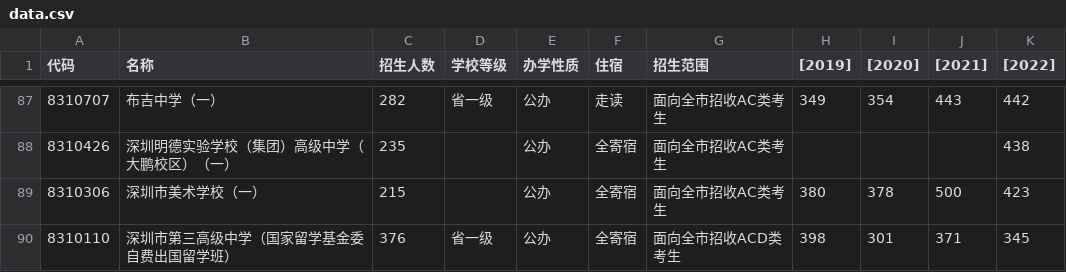
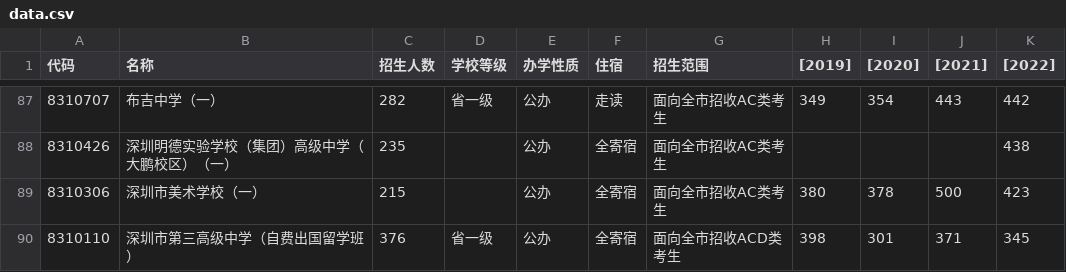
Before and after one commit to wkevin/szzk, a CSV file: nbs/sz-zhongkao/data.csv, drawn as a sheet; only a part is shown, gaps mark what is left out.

```diff
--- a/nbs/sz-zhongkao/data.csv
+++ b/nbs/sz-zhongkao/data.csv
@@ -89,2 +89,2 @@
 8310306,深圳市美术学校（一）,215,,公办,全寄宿,面向全市招收AC类考生,380,378,500,423
-8310110,深圳市第三高级中学（国家留学基金委自费出国留学班）,376,省一级,公办,全寄宿,面向全市招收ACD类考生,398,301,371,345
+8310110,深圳市第三高级中学（自费出国留学班）,376,省一级,公办,全寄宿,面向全市招收ACD类考生,398,301,371,345
```
Also changed, not shown: 1 other file.
